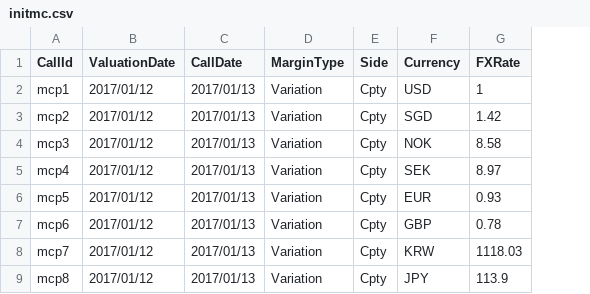
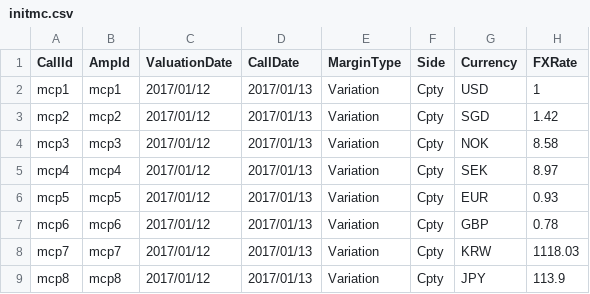
Before and after one commit to AcuoFS/acuo-data, a CSV file: graph-data/csv/initmc.csv, drawn as a sheet; only a part is shown; the diff names each change by its address in the sheet, - before the commit and + after, or states it on an @@ line.

```diff
--- a/graph-data/csv/initmc.csv
+++ b/graph-data/csv/initmc.csv
+column B (AmpId), rows 2-9: mcp1 | mcp2 | mcp3 | mcp4 | mcp5 | mcp6 | mcp7 | mcp8
```
Also changed, not shown: graph-data/csv/assetTransfer.csv, 2 other files.
